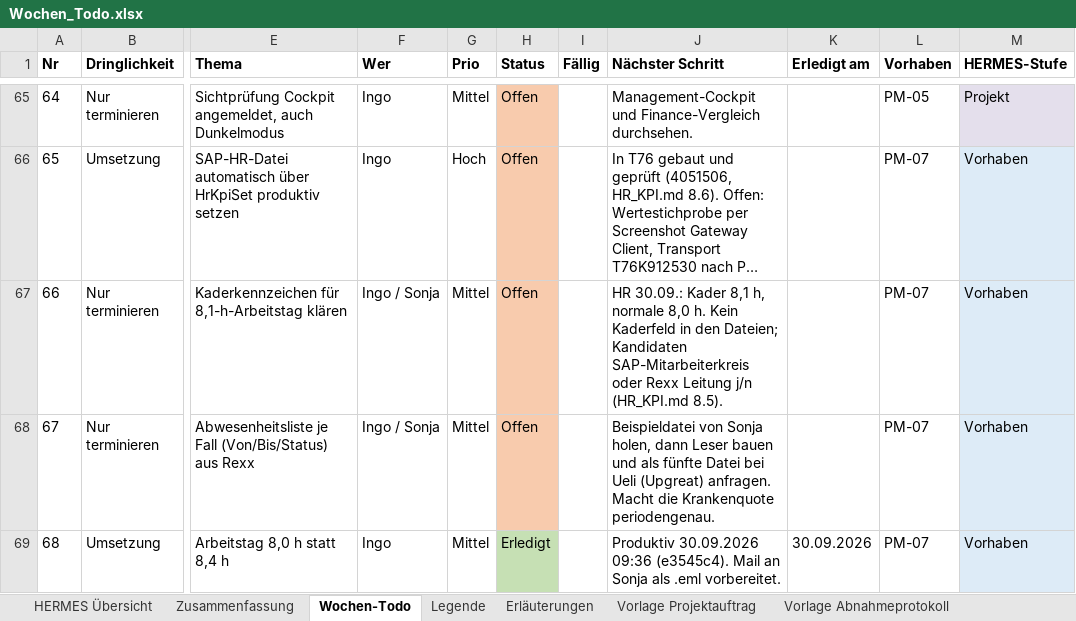
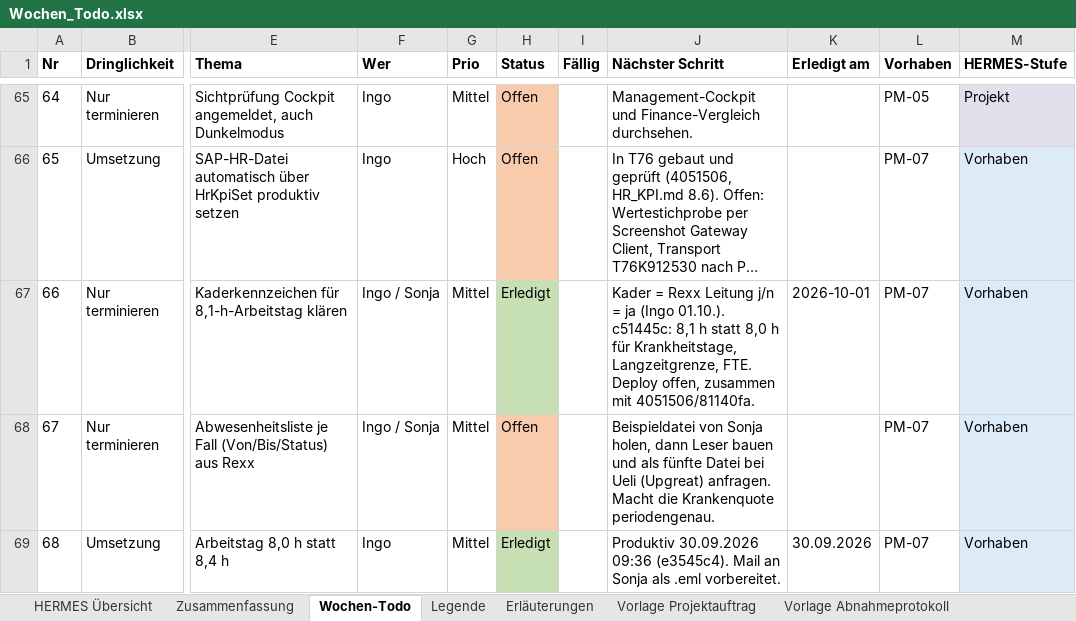
Before and after one commit to metacube2/Ai, an Excel workbook: TrafagSalesExporter/projektmanagement/Wochen_Todo.xlsx, sheet Wochen-Todo, drawn as a sheet; only a part is shown, gaps mark what is left out; long unchanged cells end in …; values as stored, in another font and other column widths than the file's, no borders; the diff names each change by its address in the sheet, - before the commit and + after, or states it on an @@ line.

```diff
--- a/TrafagSalesExporter/projektmanagement/Wochen_Todo.xlsx (sheet Wochen-Todo)
+++ b/TrafagSalesExporter/projektmanagement/Wochen_Todo.xlsx (sheet Wochen-Todo)
-H67 (Status): Offen
+H67 (Status): Erledigt
-H67 fill: #F8CBAD
+H67 fill: #C6E0B4
-J67 (Nächster Schritt): HR 30.09.: Kader 8,1 h, normale 8,0 h. Kein Kaderfeld in den Dateien; Kandidaten SAP-Mitarbeiterkreis oder Rexx Leitung j/n (HR_KPI.md 8.5).
+J67 (Nächster Schritt): Kader = Rexx Leitung j/n = ja (Ingo 01.10.). c51445c: 8,1 h statt 8,0 h für Krankheitstage, Langzeitgrenze, FTE. Deploy offen, zusammen mit 4051506/81140fa.
-K67 (Erledigt am): (empty)
+K67 (Erledigt am): 2026-10-01
```
Also changed, not shown: sheet HERMES Übersicht, 6 other files.
